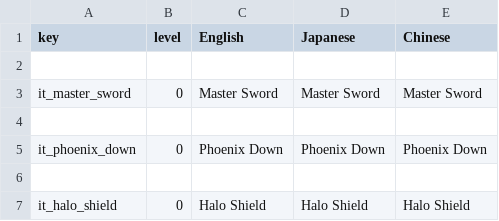
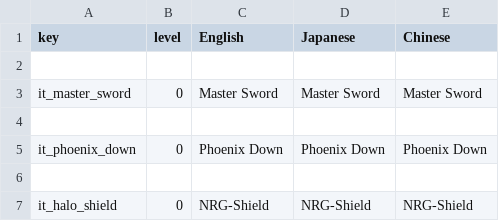
Before and after one commit to Imaginary-Horizons-Productions/RnS-VG-Homage-Set, a CSV file: Items_Names.csv, drawn as a sheet.

```diff
--- a/Items_Names.csv
+++ b/Items_Names.csv
@@ -6,2 +6,2 @@ it_phoenix_down,0,Phoenix Down,Phoenix Down,Phoenix Down
 ,,,,
-it_halo_shield,0,Halo Shield,Halo Shield,Halo Shield
+it_halo_shield,0,NRG-Shield,NRG-Shield,NRG-Shield
```
Also changed, not shown: Items.csv, Items_Descriptions.csv, 1 other file.
